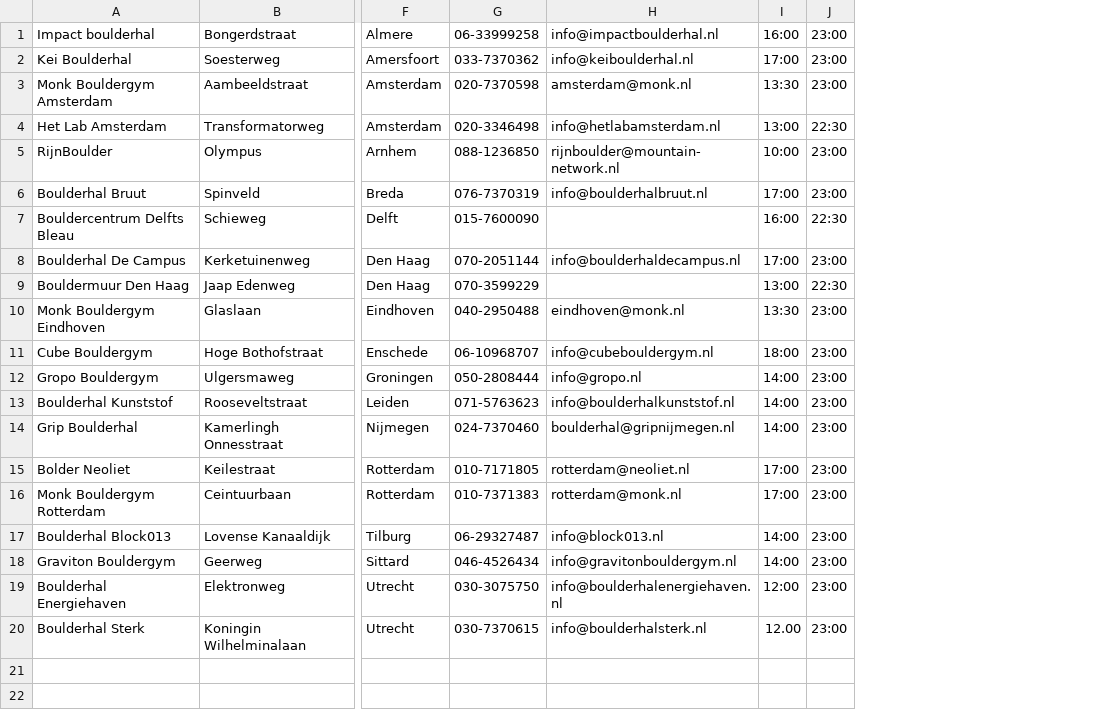
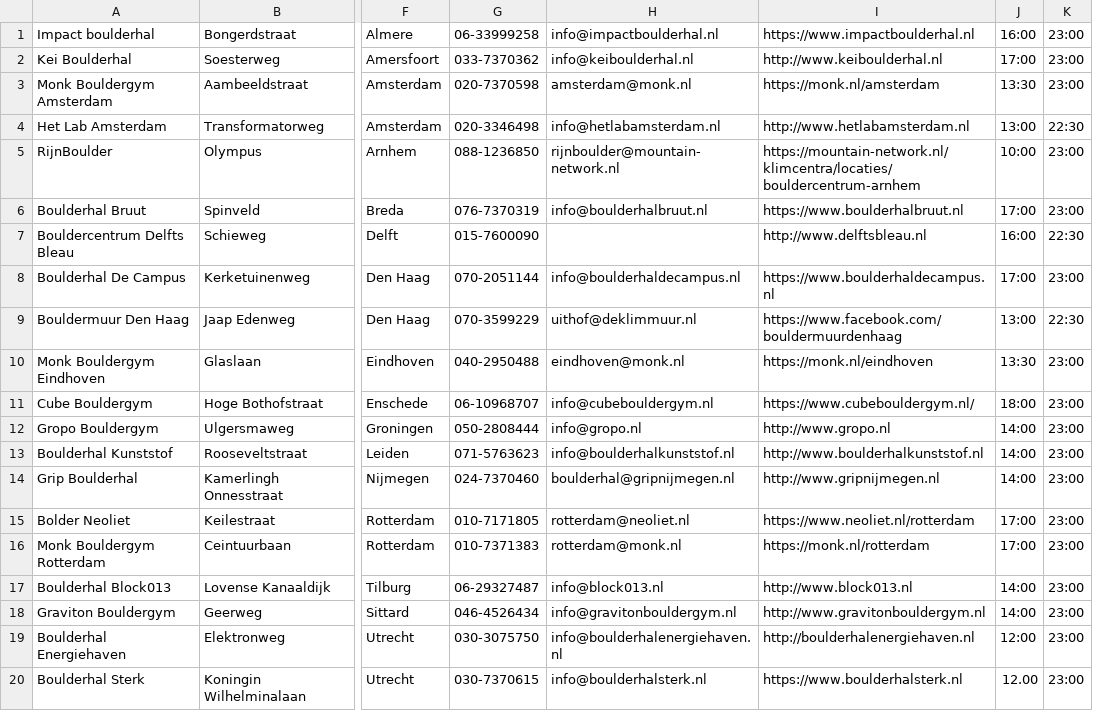
Before and after one commit to minhpo/bouldering, a CSV file: Packages/GymsDataGeocoding/Sources/Resources/Gyms.csv, drawn as a sheet; only a part is shown, gaps mark what is left out; the diff names each change by its address in the sheet, - before the commit and + after, or states it on an @@ line.

Commit message:
Added website to gyms source data

```diff
--- a/Packages/GymsDataGeocoding/Sources/Resources/Gyms.csv
+++ b/Packages/GymsDataGeocoding/Sources/Resources/Gyms.csv
+column I, rows 1-20: https://www.impactboulderhal.nl | http://www.keiboulderhal.nl | https://monk.nl/amsterdam | http://www.hetlabamsterdam.nl | https://mountain-network.nl/klimcentra/locaties/bouldercentrum-arnhem | https://www.boulderhalbruut.nl | http://www.delftsbleau.nl | https://www.boulderhaldecampus.nl | https://www.facebook.com/bouldermuurdenhaag | https://monk.nl/eindhoven | https://www.cubebouldergym.nl/ | http://www.gropo.nl | http://www.boulderhalkunststof.nl | http://www.gripnijmegen.nl | https://www.neoliet.nl/rotterdam | https://monk.nl/rotterdam | http://www.block013.nl | http://www.gravitonbouldergym.nl | http://boulderhalenergiehaven.nl | https://www.boulderhalsterk.nl
-H9: (empty)
+H9: uithof@deklimmuur.nl
```
Also changed, not shown: 2 other files.
